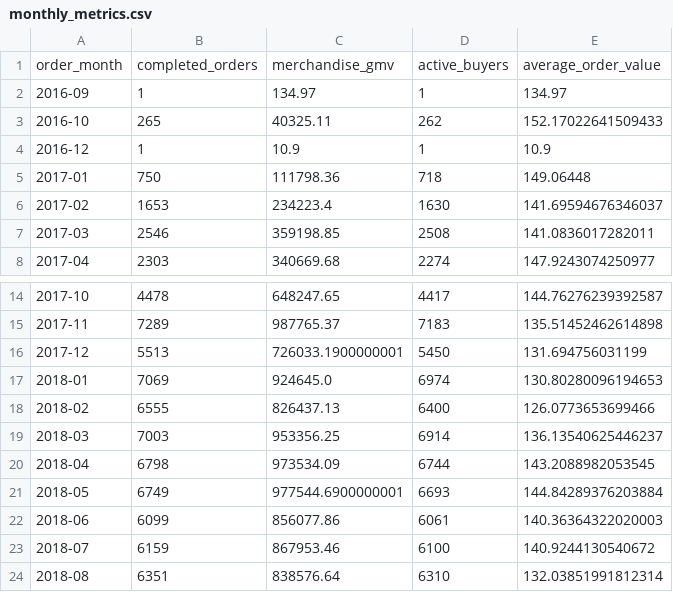
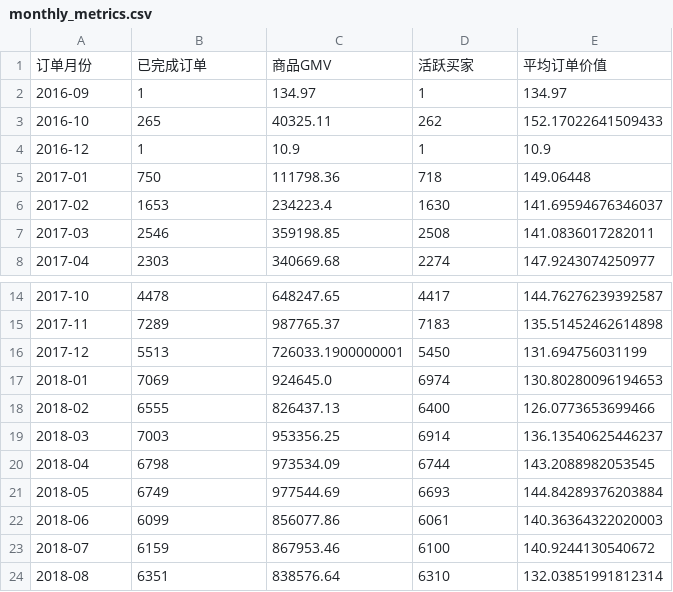
Before and after one commit to LeoYoxi666/olist-brazil-ecommerce-analysis, a CSV file: powerbi/data/monthly_metrics.csv, drawn as a sheet; only a part is shown, gaps mark what is left out.

```diff
--- a/powerbi/data/monthly_metrics.csv
+++ b/powerbi/data/monthly_metrics.csv
@@ -1,2 +1,2 @@
-order_month,completed_orders,merchandise_gmv,active_buyers,average_order_value
+订单月份,已完成订单,商品GMV,活跃买家,平均订单价值
 2016-09,1,134.97,1,134.97
@@ -20,3 +20,3 @@ order_month,completed_orders,merchandise_gmv,active_buyers,average_order_value
 2018-04,6798,973534.09,6744,143.2088982053545
-2018-05,6749,977544.6900000001,6693,144.84289376203884
+2018-05,6749,977544.69,6693,144.84289376203884
 2018-06,6099,856077.86,6061,140.36364322020003
```
Also changed, not shown: powerbi/data/category_metrics.csv, powerbi/data/cohort_retention.csv, 17 other files.
